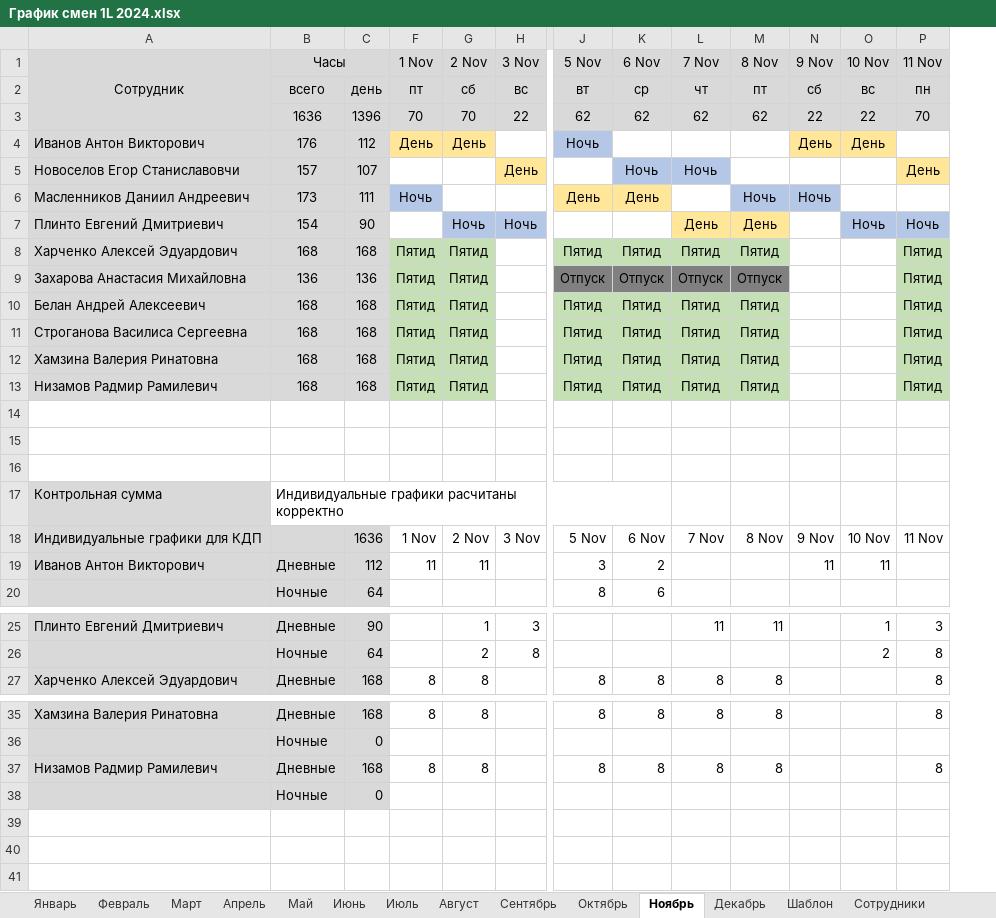
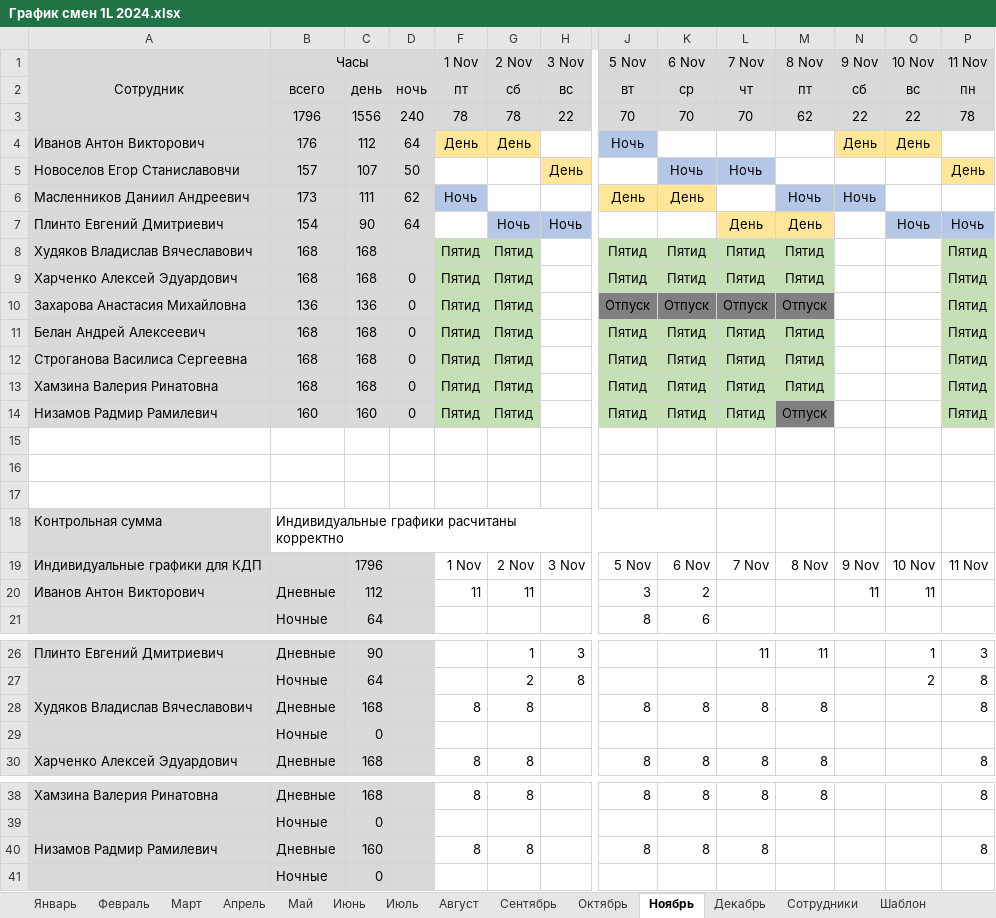
Before and after one commit to DoctorWhoDisco/TagBot, an Excel workbook: uploads/График смен 1L 2024.xlsx, sheet Ноябрь, drawn as a sheet; only a part is shown, gaps mark what is left out; values as stored, in another font and other column widths than the file's, no borders; conditional formats not drawn; removed rows and columns are numbered as before the commit, all else as after; rows hold the shown columns only; the diff names each change by its address in the sheet, - before the commit and + after, or states it on an @@ line.

```diff
--- a/uploads/График смен 1L 2024.xlsx (sheet Ноябрь)
+++ b/uploads/График смен 1L 2024.xlsx (sheet Ноябрь)
@@ sheet tab order changed: Январь | Февраль | Март | Апрель | Май | Июнь | Июль | Август | Сентябрь | Октябрь | Ноябрь | Декабрь | Сотрудники | Шаблон @@
@@ column D unhidden, row 2: ночь; rows 4-7: 64 | 50 | 62 | 64; rows 9-14: all 0 @@
-row 3:  | 1636 | 1396 | 70 | 70 | 22 | 62 | 62 | 62 | 62 | 22 | 22 | 70
+row 3:  | 1796 | 1556 | 240 | 78 | 78 | 22 | 70 | 70 | 70 | 62 | 22 | 22 | 78
+row 8: Худяков Владислав Вячеславович | 168 | 168 |  | Пятид | Пятид |  | Пятид | Пятид | Пятид | Пятид |  |  | Пятид
-B14: 168
+B14: 160
-C14: 168
+C14: 160
-M14: Пятид
+M14: Отпуск
-M14 fill: #C5E0B4
+M14 fill: #808080
-C19: 1636
+C19: 1796
+row 28: Худяков Владислав Вячеславович | Дневные | 168 |  | 8 | 8 |  | 8 | 8 | 8 | 8 |  |  | 8
+row 29:  | Ночные | 0
-C40: 168
+C40: 160
-M40: 8
+M40: (empty)
```
Also changed, not shown: sheet Декабрь, formulas that keep their value, 3 other files.
